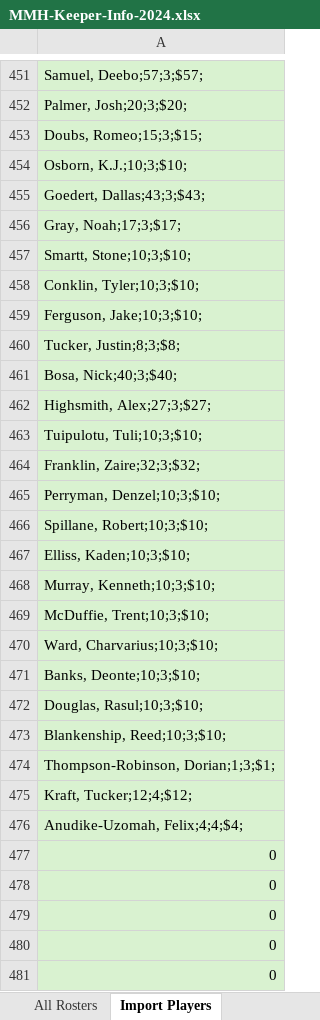
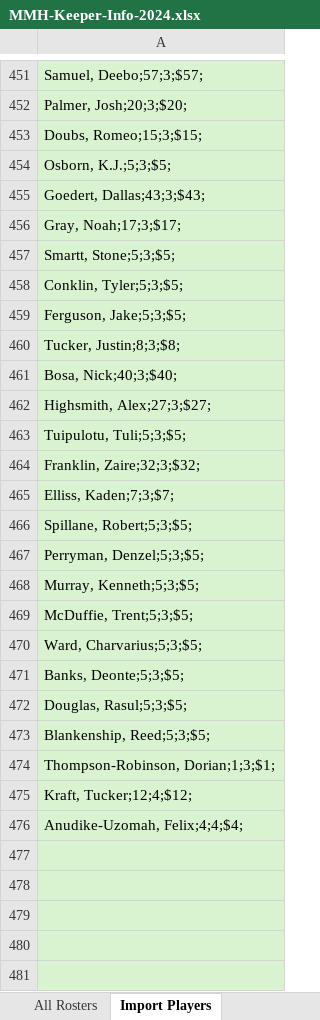
Before and after one commit to cthoesen/knuckleheads, an Excel workbook: public/documents/mmh/MMH-Keeper-Info-2024.xlsx, sheet Import Players, drawn as a sheet; only a part is shown, gaps mark what is left out; values as stored, in another font and other column widths than the file's, no borders; the diff covers the shown part only; the diff names each change by its address in the sheet, - before the commit and + after, or states it on an @@ line.

```diff
--- a/public/documents/mmh/MMH-Keeper-Info-2024.xlsx (sheet Import Players)
+++ b/public/documents/mmh/MMH-Keeper-Info-2024.xlsx (sheet Import Players)
-A454: Osborn, K.J.;10;3;$10;
+A454: Osborn, K.J.;5;3;$5;
-A457: Smartt, Stone;10;3;$10;
+A457: Smartt, Stone;5;3;$5;
-A458: Conklin, Tyler;10;3;$10;
+A458: Conklin, Tyler;5;3;$5;
-A459: Ferguson, Jake;10;3;$10;
+A459: Ferguson, Jake;5;3;$5;
-A463: Tuipulotu, Tuli;10;3;$10;
+A463: Tuipulotu, Tuli;5;3;$5;
-A465: Perryman, Denzel;10;3;$10;
+A465: Elliss, Kaden;7;3;$7;
-A466: Spillane, Robert;10;3;$10;
+A466: Spillane, Robert;5;3;$5;
-A467: Elliss, Kaden;10;3;$10;
+A467: Perryman, Denzel;5;3;$5;
-A468: Murray, Kenneth;10;3;$10;
+A468: Murray, Kenneth;5;3;$5;
-A469: McDuffie, Trent;10;3;$10;
+A469: McDuffie, Trent;5;3;$5;
-A470: Ward, Charvarius;10;3;$10;
+A470: Ward, Charvarius;5;3;$5;
-A471: Banks, Deonte;10;3;$10;
+A471: Banks, Deonte;5;3;$5;
-A472: Douglas, Rasul;10;3;$10;
+A472: Douglas, Rasul;5;3;$5;
-A473: Blankenship, Reed;10;3;$10;
+A473: Blankenship, Reed;5;3;$5;
-A477:A481: 0
+A477:A481: (empty)
```
Also changed, not shown: 12 added rows, 19 removed rows, 1 moved row and 185 edited cells elsewhere in this sheet, sheet All Rosters, sheet Roster Validation, sheet Draft Results For MMH, formulas that keep their value, hidden cells.
